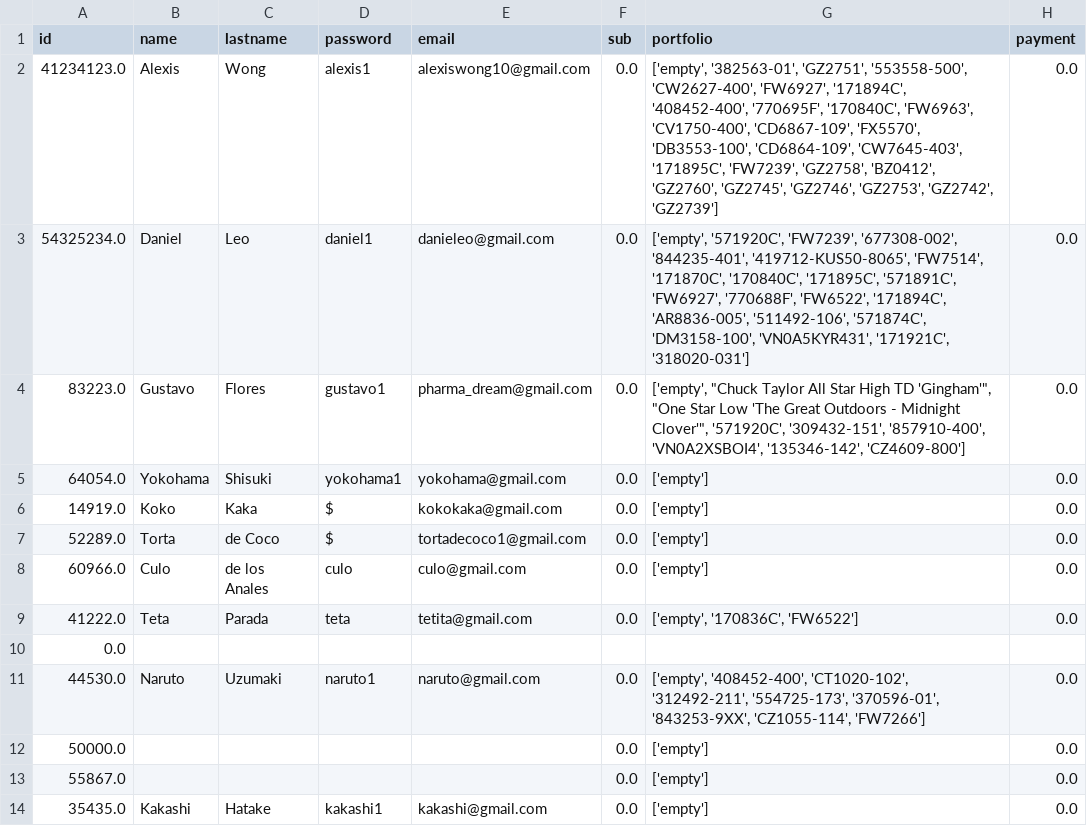
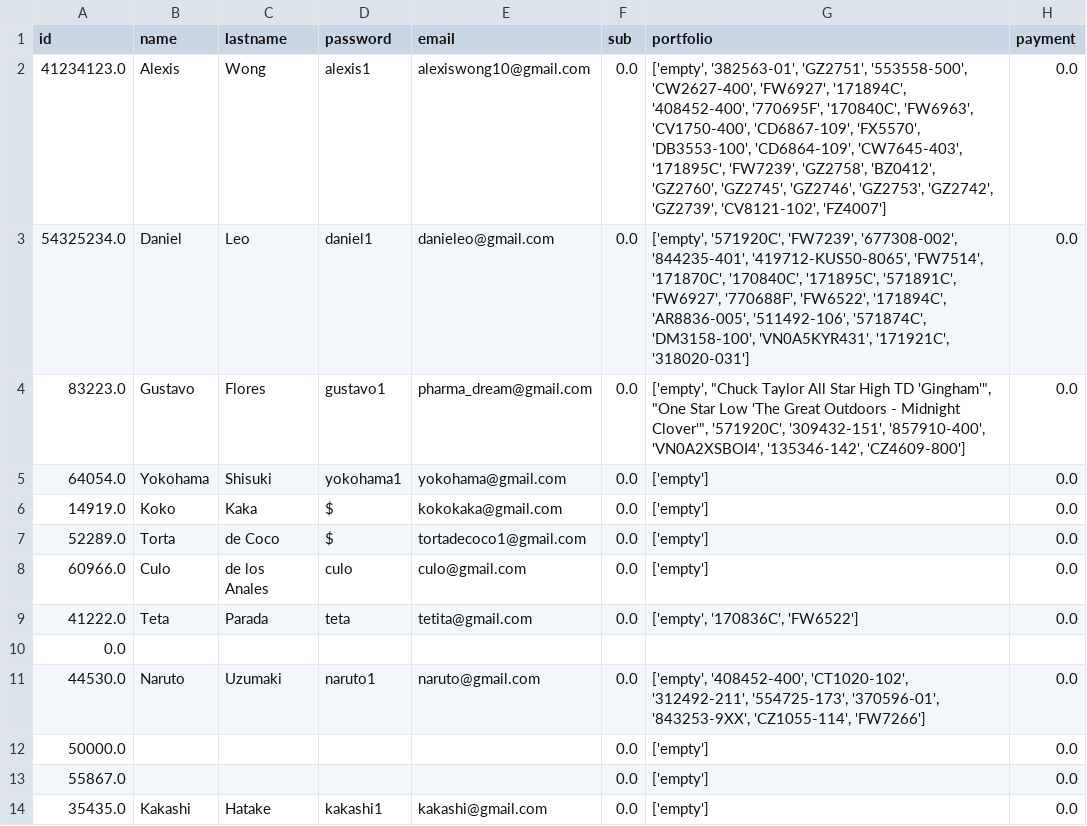
Before and after one commit to dyphen12/Sneakers, a CSV file: sneakers/api/users/usersdatabase.csv, drawn as a sheet.

```diff
--- a/sneakers/api/users/usersdatabase.csv
+++ b/sneakers/api/users/usersdatabase.csv
@@ -1,3 +1,3 @@
 id,name,lastname,password,email,sub,portfolio,payment
-41234123.0,Alexis,Wong,alexis1,alexiswong10@gmail.com,0.0,"['empty', '382563-01', 'GZ2751', '553558-500', 'CW2627-400', 'FW6927', '171894C', '408452-400', '770695F', '170840C', 'FW6963', 'CV1750-400', 'CD6867-109', 'FX5570', 'DB3553-100', 'CD6864-109', 'CW7645-403', '171895C', 'FW7239', 'GZ2758', 'BZ0412', 'GZ2760', 'GZ2745', 'GZ2746', 'GZ2753', 'GZ2742', 'GZ2739']",0.0
+41234123.0,Alexis,Wong,alexis1,alexiswong10@gmail.com,0.0,"['empty', '382563-01', 'GZ2751', '553558-500', 'CW2627-400', 'FW6927', '171894C', '408452-400', '770695F', '170840C', 'FW6963', 'CV1750-400', 'CD6867-109', 'FX5570', 'DB3553-100', 'CD6864-109', 'CW7645-403', '171895C', 'FW7239', 'GZ2758', 'BZ0412', 'GZ2760', 'GZ2745', 'GZ2746', 'GZ2753', 'GZ2742', 'GZ2739', 'CV8121-102', 'FZ4007']",0.0
 54325234.0,Daniel,Leo,daniel1,danieleo@gmail.com,0.0,"['empty', '571920C', 'FW7239', '677308-002', '844235-401', '419712-KUS50-8065', 'FW7514', '171870C', '170840C', '171895C', '571891C', 'FW6927', '770688F', 'FW6522', '171894C', 'AR8836-005', '511492-106', '571874C', 'DM3158-100', 'VN0A5KYR431', '171921C', '318020-031']",0.0
```
Also changed, not shown: 4 other files.
